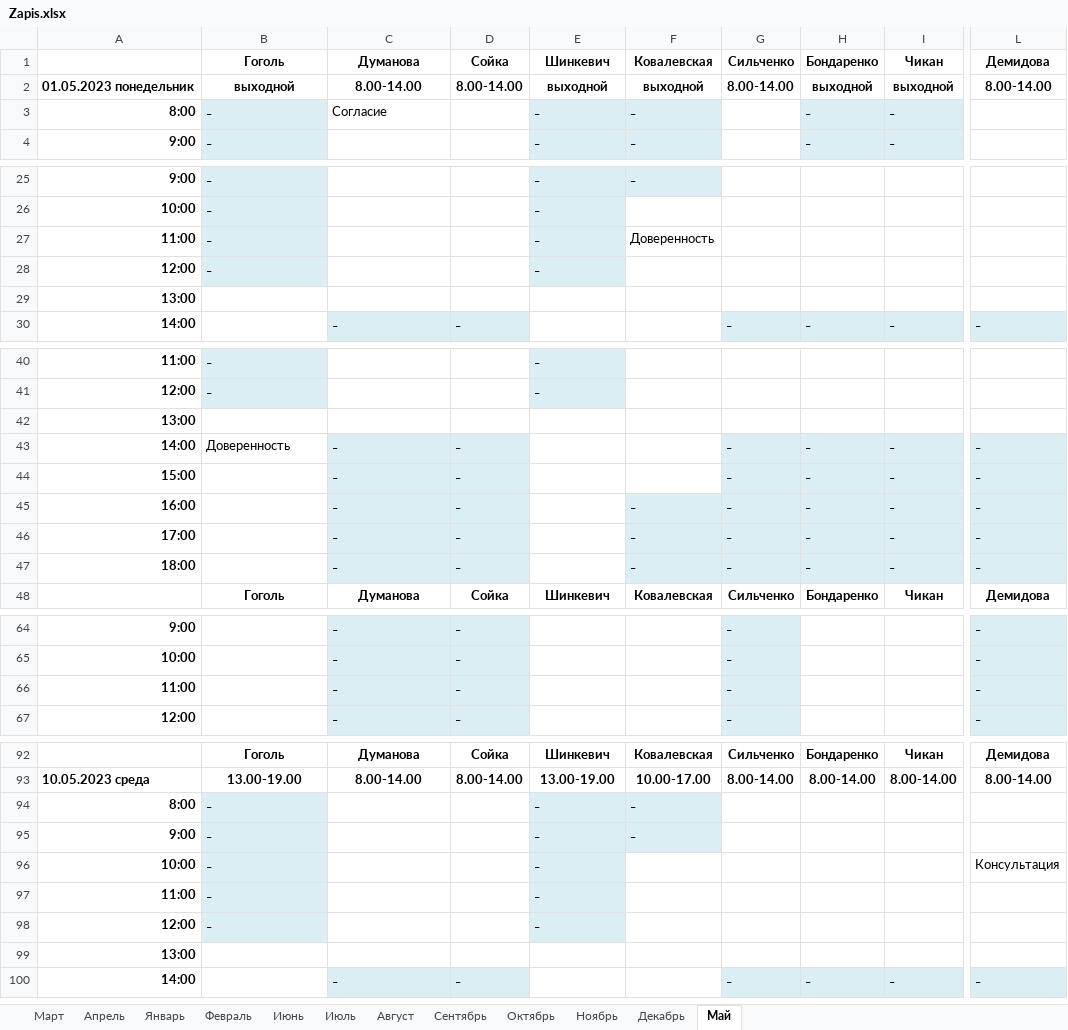
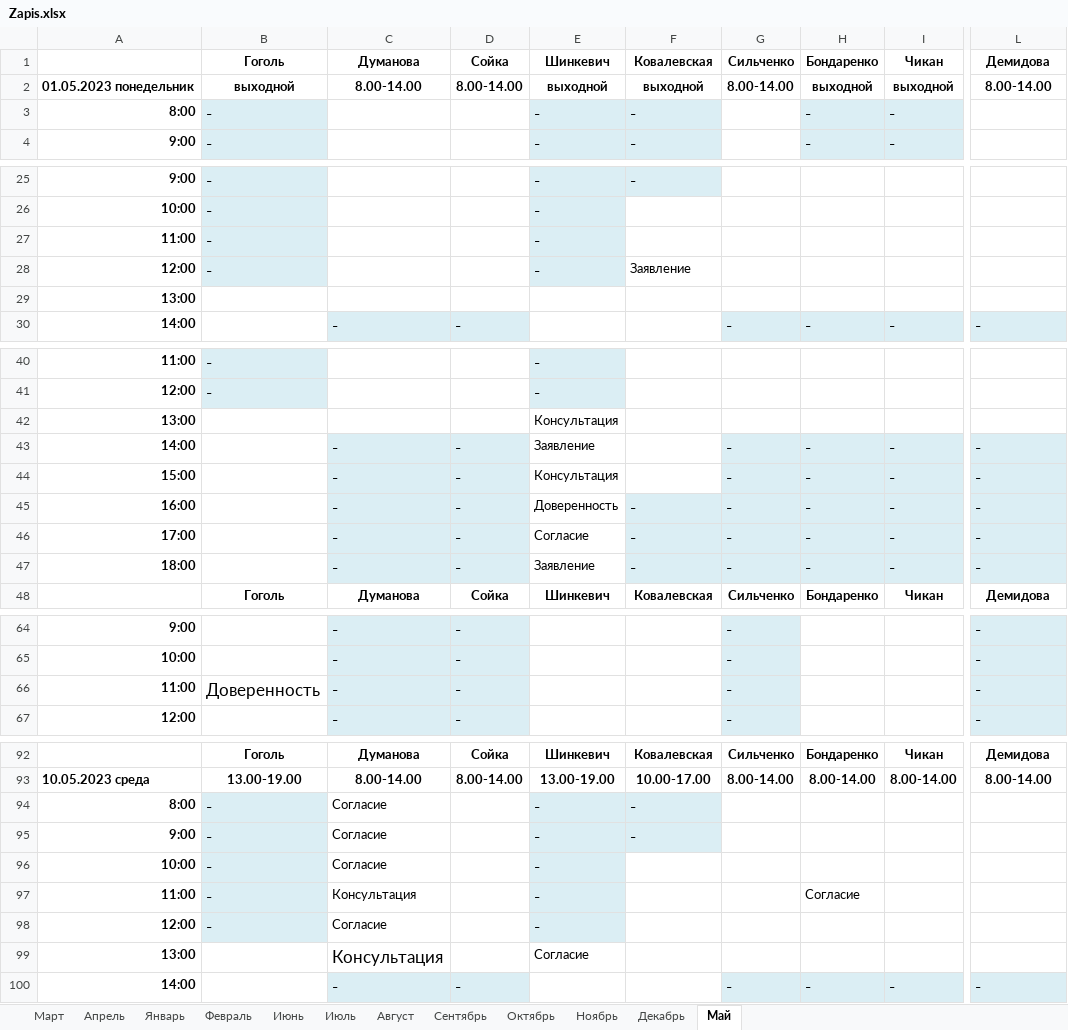
Before and after one commit to GertmanAlena/NB, an Excel workbook: Notarius/Zapis.xlsx, sheet Май, drawn as a sheet; only a part is shown, gaps mark what is left out; values as stored, in another font and other column widths than the file's, no borders; the diff covers the shown part only; the diff names each change by its address in the sheet, - before the commit and + after, or states it on an @@ line.

```diff
--- a/Notarius/Zapis.xlsx (sheet Май)
+++ b/Notarius/Zapis.xlsx (sheet Май)
-C3: Согласие
+C3: (empty)
-F27: Доверенность
+F27: (empty)
-F28: (empty)
+F28: Заявление
-E42: (empty)
+E42: Консультация
-B43: Доверенность
+B43: (empty)
-E43: (empty)
+E43: Заявление
-E44: (empty)
+E44: Консультация
-E45: (empty)
+E45: Доверенность
-E46: (empty)
+E46: Согласие
-E47: (empty)
+E47: Заявление
-B66: (empty)
+B66: Доверенность
-C94:C96: (empty)
+C94:C96: Согласие
-L96: Консультация
+L96: (empty)
-C97: (empty)
+C97: Консультация
-H97: (empty)
+H97: Согласие
-C98: (empty)
+C98: Согласие
-C99: (empty)
+C99: Консультация
-E99: (empty)
+E99: Согласие
```
Also changed, not shown: 4 edited cells elsewhere in this sheet, 2 other files.
